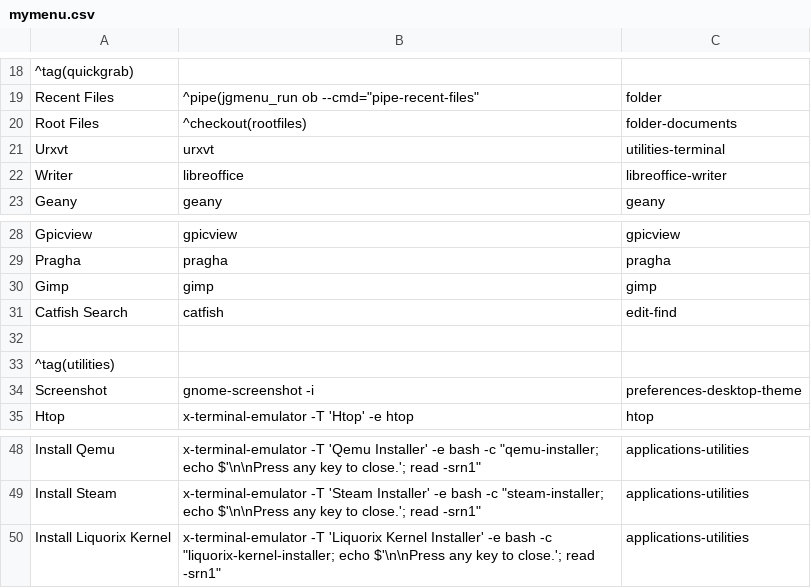
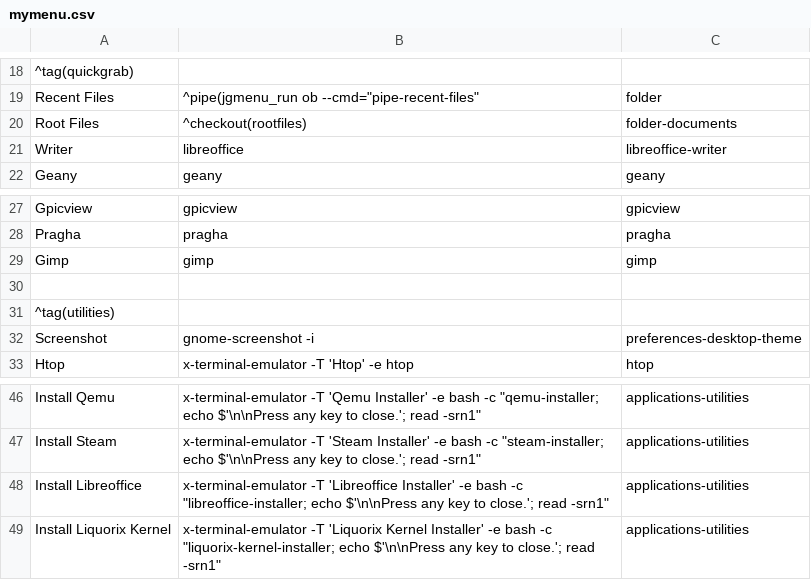
Before and after one commit to sleekmason/Lilidog, a CSV file: config/includes.chroot_after_packages/etc/skel/.config/jgmenu/jgmenu.bak/mymenu.csv, drawn as a sheet; only a part is shown, gaps mark what is left out; removed rows and columns are numbered as before the commit, all else as after; the diff names each change by its address in the sheet, - before the commit and + after, or states it on an @@ line.

Commit message:
Fixed install scripts to not add extra entries - added transparency to jgmenu

```diff
--- a/config/includes.chroot_after_packages/etc/skel/.config/jgmenu/jgmenu.bak/mymenu.csv
+++ b/config/includes.chroot_after_packages/etc/skel/.config/jgmenu/jgmenu.bak/mymenu.csv
-row 21: Urxvt | urxvt | utilities-terminal
-row 31: Catfish Search | catfish | edit-find
+row 48: Install Libreoffice | x-terminal-emulator -T 'Libreoffice Installer' -e bash -c "libreoffice-installer; echo $'\n\nPress any key to close.'; read -srn1" | applications-utilities
```
Also changed, not shown: config/includes.chroot_after_packages/etc/skel/.config/jgmenu/mymenu.csv, 8 other files.
